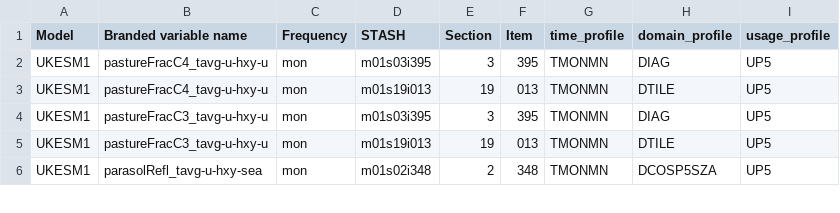
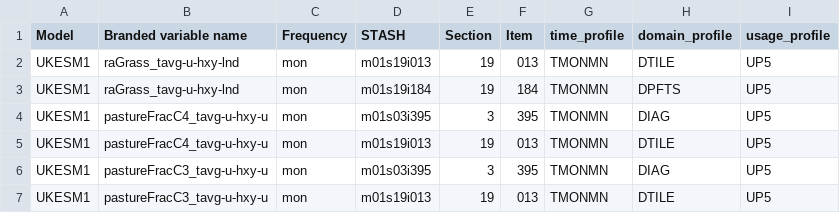
Before and after one commit to mo-gill/CDDS-CMIP7-mappings, a CSV file: data/stash.csv, drawn as a sheet; only a part is shown; the shorter side is filled out with more unchanged rows; the diff names each change by its address in the sheet, - before the commit and + after, or states it on an @@ line.

```diff
--- a/data/stash.csv
+++ b/data/stash.csv
+row 2: UKESM1 | raGrass_tavg-u-hxy-lnd | mon | m01s19i013 | 19 | 013 | TMONMN | DTILE | UP5
+row 3: UKESM1 | raGrass_tavg-u-hxy-lnd | mon | m01s19i184 | 19 | 184 | TMONMN | DPFTS | UP5
```
Also changed, not shown: data/mappings.csv, 1 other file.
